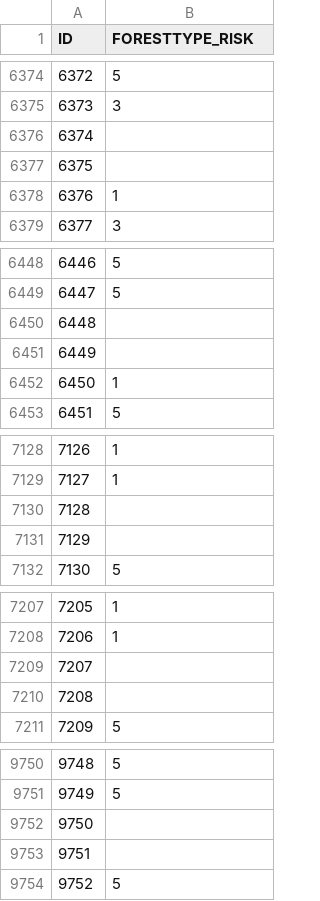
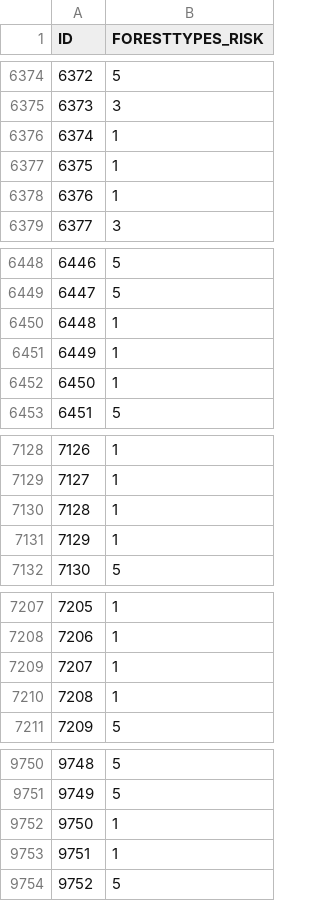
Before and after one commit to akorny/forest-fires-back, a CSV file: csv/forest_types_risk.csv, drawn as a sheet; only a part is shown, gaps mark what is left out; the diff covers the shown part only.

```diff
--- a/csv/forest_types_risk.csv
+++ b/csv/forest_types_risk.csv
@@ -1 +1 @@
-ID,FORESTTYPE_RISK
+ID,FORESTTYPES_RISK
@@ -6375,4 +6375,4 @@ ID,FORESTTYPE_RISK
 6373,3
-6374
-6375
+6374,1
+6375,1
 6376,1
@@ -6449,4 +6449,4 @@ ID,FORESTTYPE_RISK
 6447,5
-6448
-6449
+6448,1
+6449,1
 6450,1
@@ -7129,4 +7129,4 @@ ID,FORESTTYPE_RISK
 7127,1
-7128
-7129
+7128,1
+7129,1
 7130,5
@@ -7208,4 +7208,4 @@ ID,FORESTTYPE_RISK
 7206,1
-7207
-7208
+7207,1
+7208,1
 7209,5
@@ -9751,4 +9751,4 @@ ID,FORESTTYPE_RISK
 9749,5
-9750
-9751
+9750,1
+9751,1
 9752,5
```
Also changed, not shown: 71 edited cells elsewhere in this file, 14 other files.
